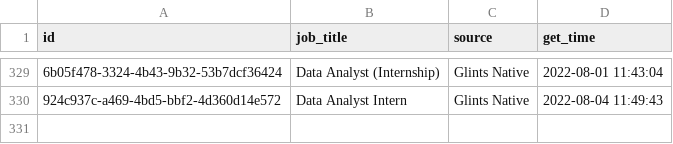
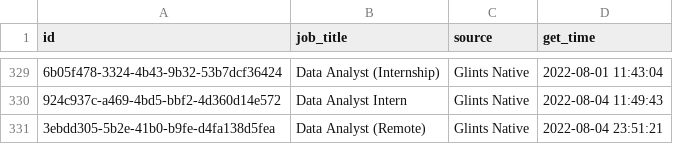
Before and after one commit to akherlan/jobvacancy, a CSV file: output/posted.csv, drawn as a sheet; only a part is shown, gaps mark what is left out.

```diff
--- a/output/posted.csv
+++ b/output/posted.csv
@@ -330 +330,2 @@
 "924c937c-a469-4bd5-bbf2-4d360d14e572","Data Analyst Intern","Glints Native",2022-08-04 11:49:43
+"3ebdd305-5b2e-41b0-b9fe-d4fa138d5fea","Data Analyst (Remote)","Glints Native",2022-08-04 23:51:21
```
Also changed, not shown: output/scraped.csv.
